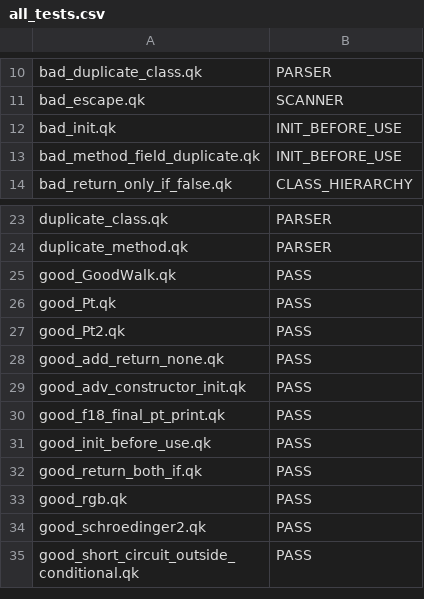
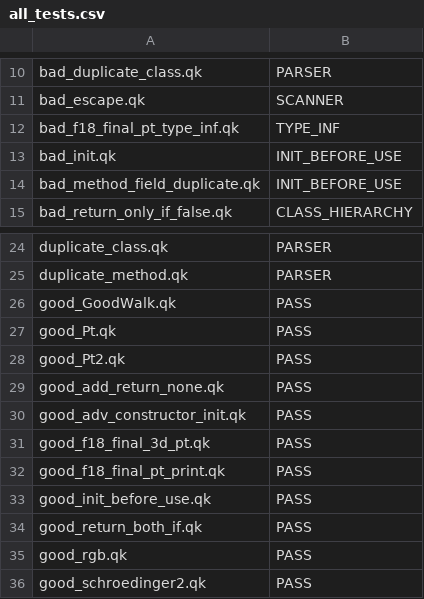
Before and after one commit to ZaydH/cis561, a CSV file: hw/demo/all_tests.csv, drawn as a sheet; only a part is shown, gaps mark what is left out; the shorter side is filled out with more unchanged rows.

Commit message:
Added the test cases from the F18 final exam. Fixed bugs around symbol table.

```diff
--- a/hw/demo/all_tests.csv
+++ b/hw/demo/all_tests.csv
@@ -11,2 +11,3 @@ bad_duplicate_class.qk,PARSER
 bad_escape.qk,SCANNER
+bad_f18_final_pt_type_inf.qk,TYPE_INF
 bad_init.qk,INIT_BEFORE_USE
@@ -29,2 +30,3 @@ good_add_return_none.qk,PASS
 good_adv_constructor_init.qk,PASS
+good_f18_final_3d_pt.qk,PASS
 good_f18_final_pt_print.qk,PASS
```
Also changed, not shown: 4 other files.
